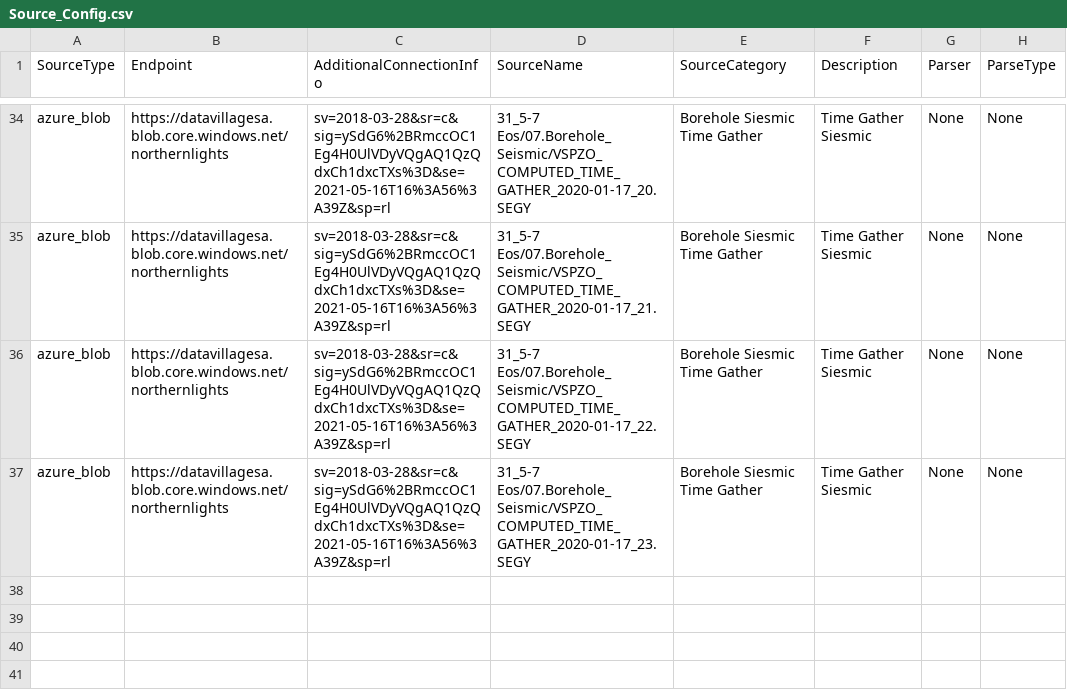
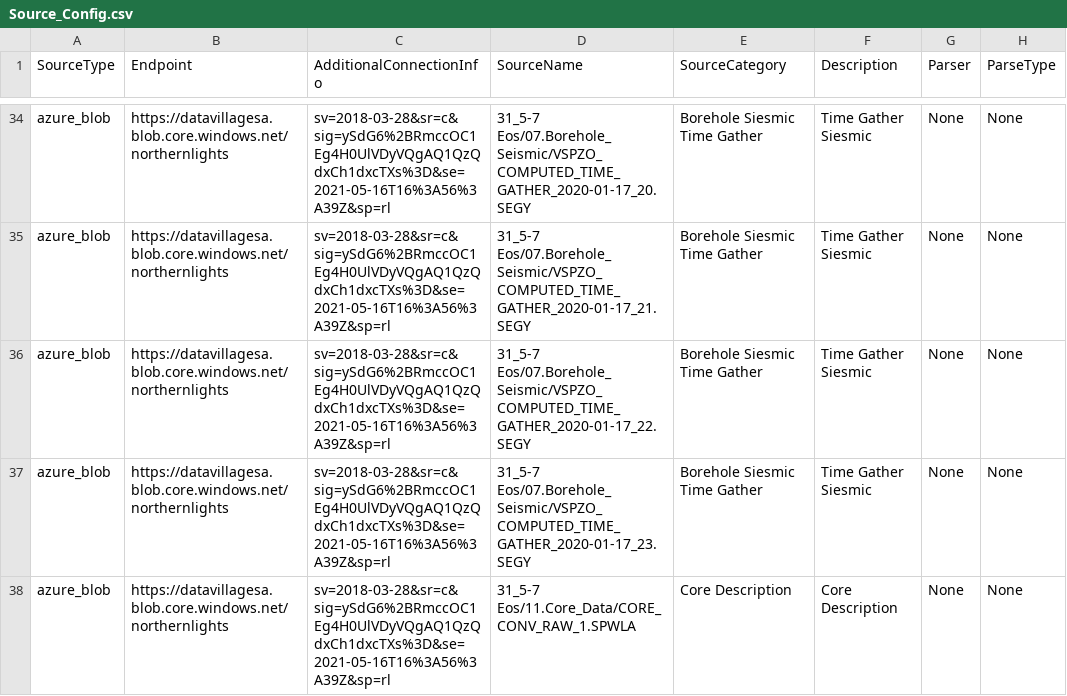
Before and after one commit to softwareunderground/northern-lights, a CSV file: Source_Config.csv, drawn as a sheet; only a part is shown, gaps mark what is left out; the diff names each change by its address in the sheet, - before the commit and + after, or states it on an @@ line.

Commit message:
Added Matt's core description parsing code to the pile of functionality

```diff
--- a/Source_Config.csv
+++ b/Source_Config.csv
+row 38: azure_blob | https://datavillagesa.blob.core.windows.net/northernlights | sv=2018-03-28&sr=c&sig=ySdG6%2BRmccOC1Eg4H0UlVDyVQgAQ1QzQdxCh1dxcTXs%3D&se=2021-05-16T16%3A56%3A39Z&sp=rl | 31_5-7 Eos/11.Core_Data/CORE_CONV_RAW_1.SPWLA | Core Description | Core Description | None | None
```
Also changed, not shown: 6 other files.
